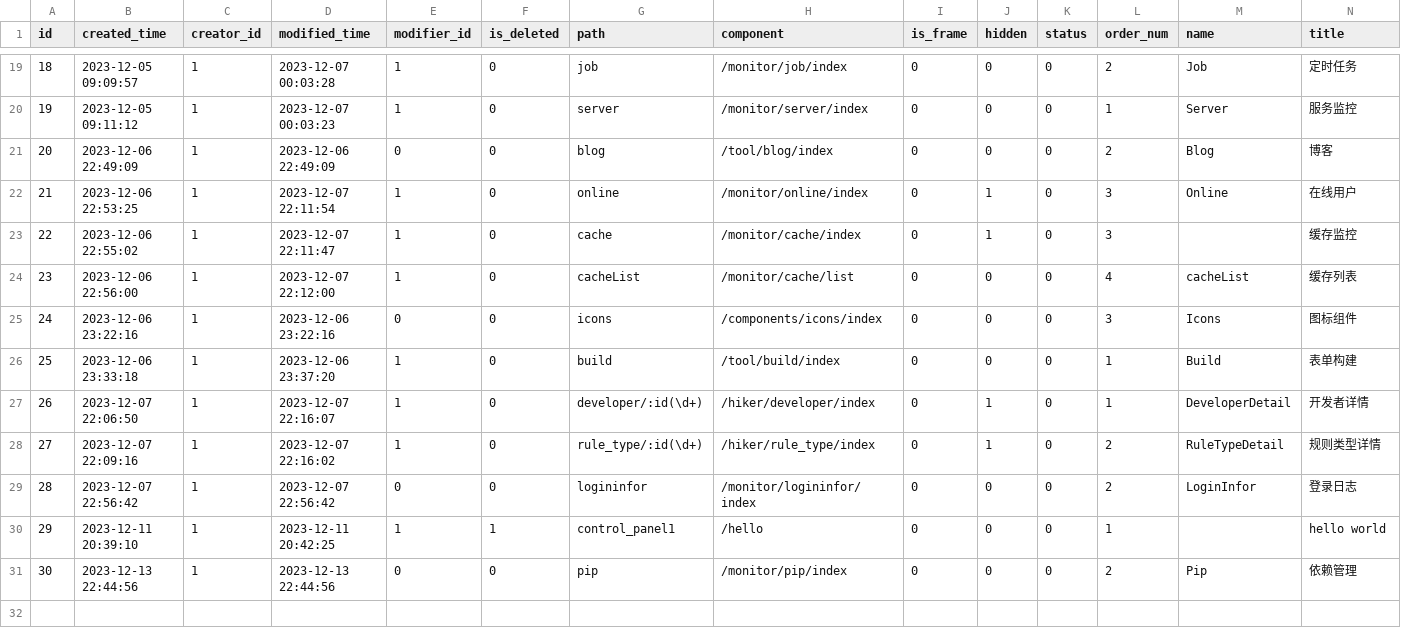
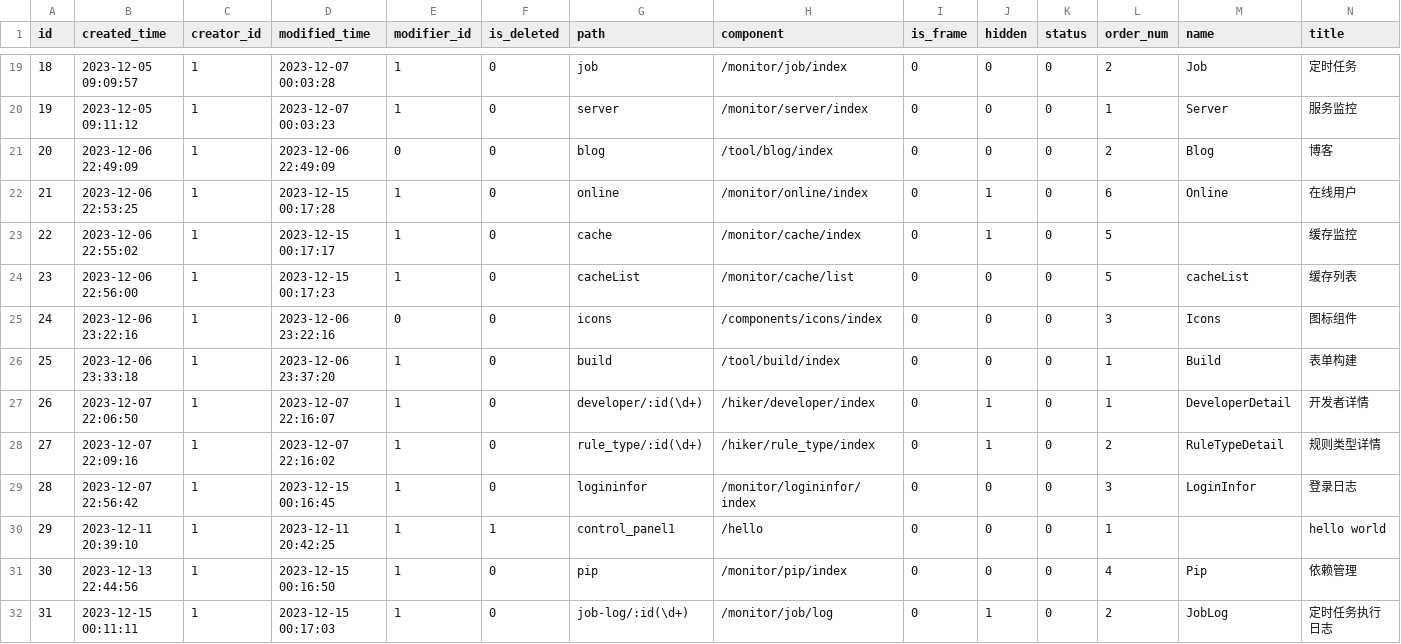
Before and after one commit to meinvtuzai/fastapi_vue, a CSV file: backend/app/db/init_data/t_menus.csv, drawn as a sheet; only a part is shown, gaps mark what is left out; rows hold the shown columns only; the diff names each change by its address in the sheet, - before the commit and + after, or states it on an @@ line.

```diff
--- a/backend/app/db/init_data/t_menus.csv
+++ b/backend/app/db/init_data/t_menus.csv
-D22 (modified_time): 2023-12-07 22:11:54
+D22 (modified_time): 2023-12-15 00:17:28
-L22 (order_num): 3
+L22 (order_num): 6
-D23 (modified_time): 2023-12-07 22:11:47
+D23 (modified_time): 2023-12-15 00:17:17
-L23 (order_num): 3
+L23 (order_num): 5
-D24 (modified_time): 2023-12-07 22:12:00
+D24 (modified_time): 2023-12-15 00:17:23
-L24 (order_num): 4
+L24 (order_num): 5
-D29 (modified_time): 2023-12-07 22:56:42
+D29 (modified_time): 2023-12-15 00:16:45
-E29 (modifier_id): 0
+E29 (modifier_id): 1
-L29 (order_num): 2
+L29 (order_num): 3
-D31 (modified_time): 2023-12-13 22:44:56
+D31 (modified_time): 2023-12-15 00:16:50
-E31 (modifier_id): 0
+E31 (modifier_id): 1
-L31 (order_num): 2
+L31 (order_num): 4
+row 32: 31 | 2023-12-15 00:11:11 | 1 | 2023-12-15 00:17:03 | 1 | 0 | job-log/:id(\d+) | /monitor/job/log | 0 | 1 | 0 | 2 | JobLog | 定时任务执行日志
```
Also changed, not shown: backend/app/db/init_data/t_job.csv, backend/app/db/init_data/t_login_infor.csv, 9 other files.
